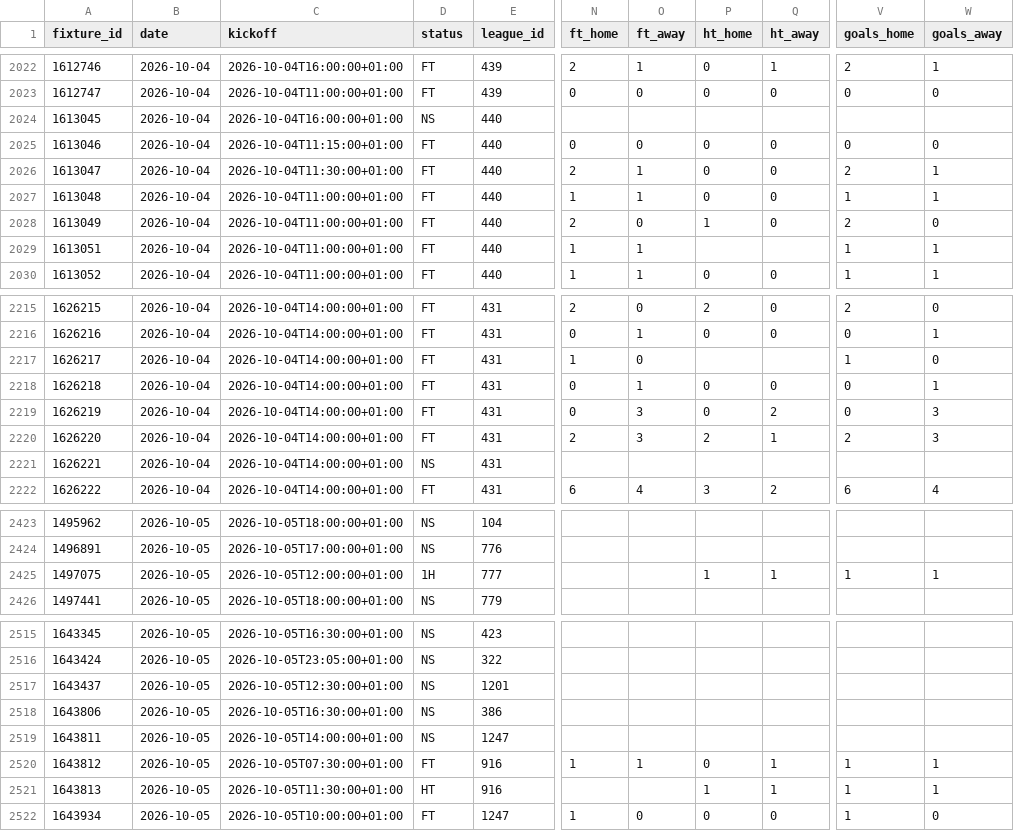
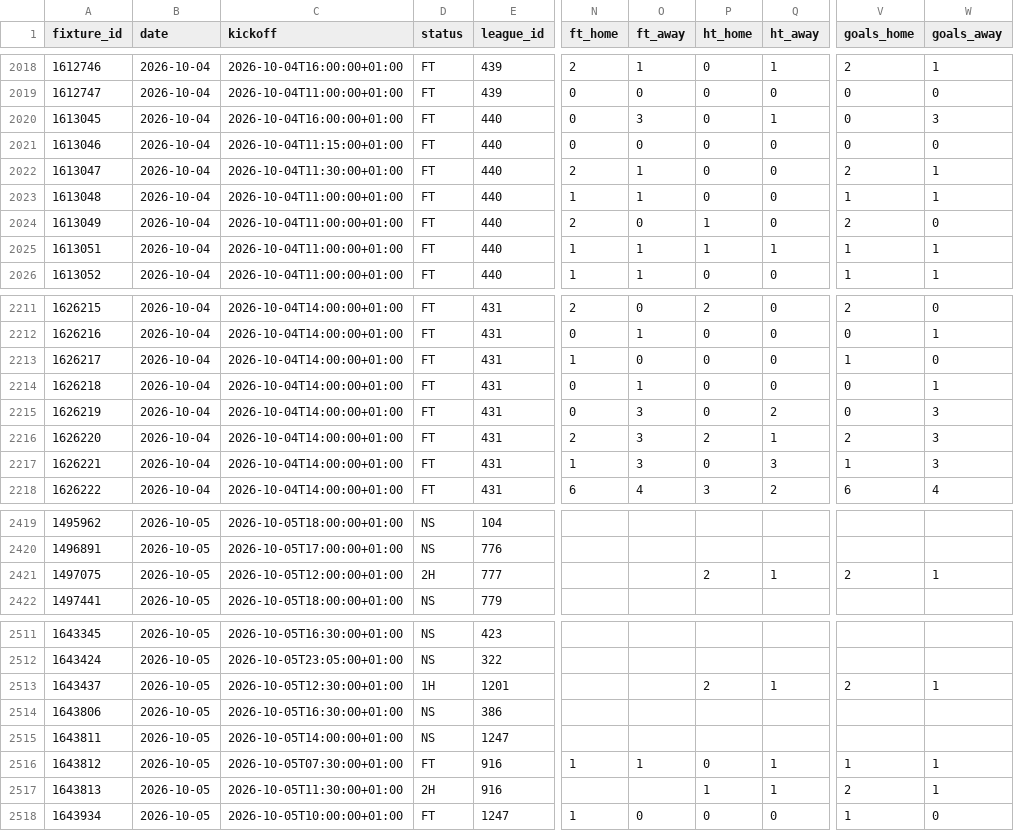
Before and after one commit to Princeeze744/prediction-engine, a CSV file: data/live_results.csv, drawn as a sheet; only a part is shown, gaps mark what is left out; addresses are those after the commit; the diff covers the shown part only; the diff names each change by its address in the sheet, - before the commit and + after, or states it on an @@ line.

```diff
--- a/data/live_results.csv
+++ b/data/live_results.csv
-D2020 (status): NS
+D2020 (status): FT
-N2020 (ft_home): (empty)
+N2020 (ft_home): 0
-O2020 (ft_away): (empty)
+O2020 (ft_away): 3
-P2020 (ht_home): (empty)
+P2020 (ht_home): 0
-Q2020 (ht_away): (empty)
+Q2020 (ht_away): 1
-V2020 (goals_home): (empty)
+V2020 (goals_home): 0
-W2020 (goals_away): (empty)
+W2020 (goals_away): 3
-P2025 (ht_home): (empty)
+P2025 (ht_home): 1
-Q2025 (ht_away): (empty)
+Q2025 (ht_away): 1
-P2213 (ht_home): (empty)
+P2213 (ht_home): 0
-Q2213 (ht_away): (empty)
+Q2213 (ht_away): 0
-D2217 (status): NS
+D2217 (status): FT
-N2217 (ft_home): (empty)
+N2217 (ft_home): 1
-O2217 (ft_away): (empty)
+O2217 (ft_away): 3
-P2217 (ht_home): (empty)
+P2217 (ht_home): 0
-Q2217 (ht_away): (empty)
+Q2217 (ht_away): 3
-V2217 (goals_home): (empty)
+V2217 (goals_home): 1
-W2217 (goals_away): (empty)
+W2217 (goals_away): 3
-D2421 (status): 1H
+D2421 (status): 2H
-P2421 (ht_home): 1
+P2421 (ht_home): 2
-V2421 (goals_home): 1
+V2421 (goals_home): 2
-D2513 (status): NS
+D2513 (status): 1H
-P2513 (ht_home): (empty)
+P2513 (ht_home): 2
-Q2513 (ht_away): (empty)
+Q2513 (ht_away): 1
-V2513 (goals_home): (empty)
+V2513 (goals_home): 2
-W2513 (goals_away): (empty)
+W2513 (goals_away): 1
-D2517 (status): HT
+D2517 (status): 2H
-V2517 (goals_home): 1
+V2517 (goals_home): 2
```
Also changed, not shown: 4 removed rows and 72 edited cells elsewhere in this file, 1 other file.
